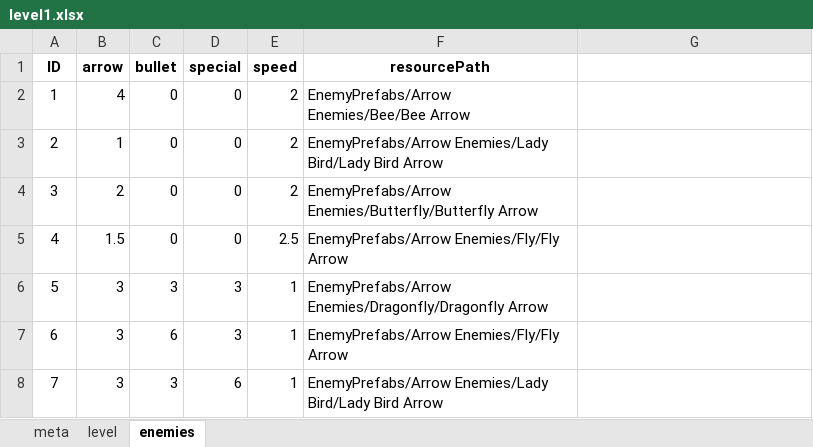
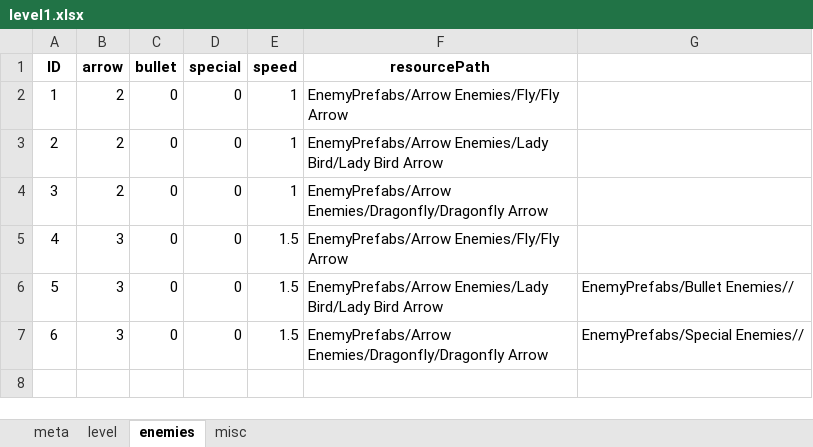
Before and after one commit to CoLuiza/mobgenerator_weaponswitcher, an Excel workbook: levels/level1.xlsx, sheet enemies, drawn as a sheet; values as stored, in another font and other column widths than the file's, no borders; removed rows and columns are numbered as before the commit, all else as after; the diff names each change by its address in the sheet, - before the commit and + after, or states it on an @@ line.

```diff
--- a/levels/level1.xlsx (sheet enemies)
+++ b/levels/level1.xlsx (sheet enemies)
+sheet tab: misc
-B2 (arrow): 4
+B2 (arrow): 2
-E2:E4 (speed): 2
+E2:E4 (speed): 1
-F2 (resourcePath): EnemyPrefabs/Arrow Enemies/Bee/Bee Arrow
+F2 (resourcePath): EnemyPrefabs/Arrow Enemies/Fly/Fly Arrow
-B3 (arrow): 1
+B3 (arrow): 2
-F4 (resourcePath): EnemyPrefabs/Arrow Enemies/Butterfly/Butterfly Arrow
+F4 (resourcePath): EnemyPrefabs/Arrow Enemies/Dragonfly/Dragonfly Arrow
-row 5: 4 | 1.5 | 0 | 0 | 2.5 | EnemyPrefabs/Arrow Enemies/Fly/Fly Arrow
-row 6: 5 | 3 | 3 | 3 | 1 | EnemyPrefabs/Arrow Enemies/Dragonfly/Dragonfly Arrow
@@ column A (ID) renumbered between rows 5 and 6 @@
-C5 (bullet): 6
+C5 (bullet): 0
-D5 (special): 3
+D5 (special): 0
-E5:E6 (speed): 1
+E5:E6 (speed): 1.5
-C6 (bullet): 3
+C6 (bullet): 0
-D6 (special): 6
+D6 (special): 0
-G6: (empty)
+G6: EnemyPrefabs/Bullet Enemies//
+row 7: 6 | 3 | 0 | 0 | 1.5 | EnemyPrefabs/Arrow Enemies/Dragonfly/Dragonfly Arrow | EnemyPrefabs/Special Enemies//
```
Also changed, not shown: sheet level, sheet meta, 12 other files.
